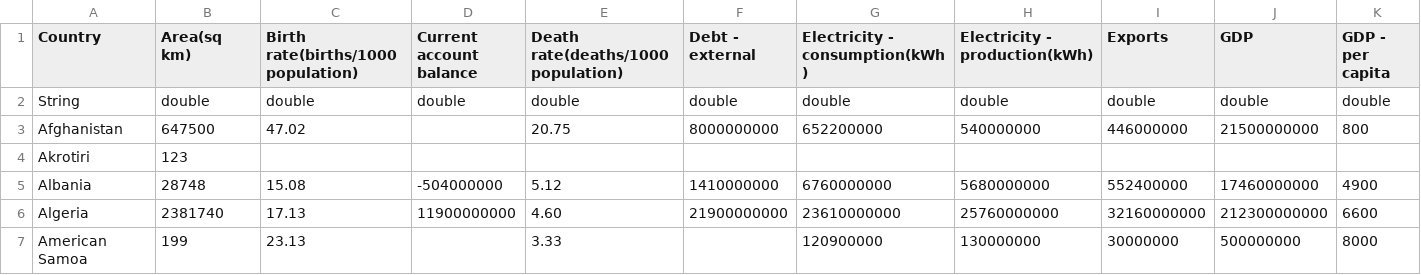
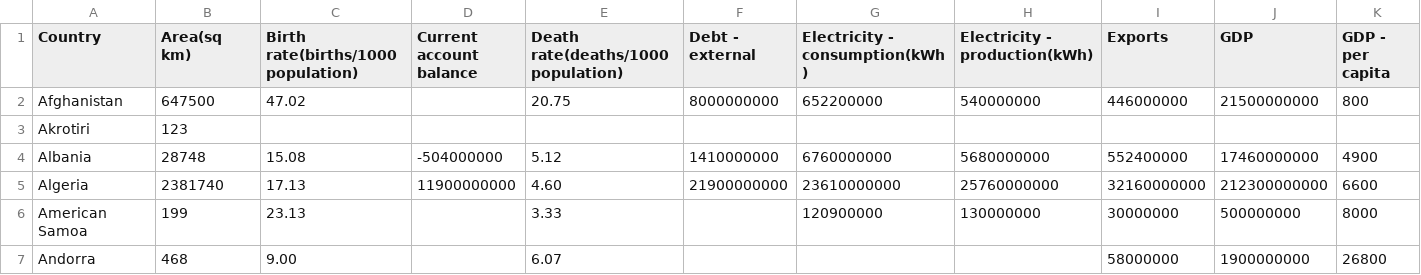
Before and after one commit to bjornschuller/AKKASTREAMS, a CSV file: src/main/resources/countryData.csv, drawn as a sheet; only a part is shown; the shorter side is filled out with more unchanged rows; rows hold the shown columns only; the diff names each change by its address in the sheet, - before the commit and + after, or states it on an @@ line.

```diff
--- a/src/main/resources/countryData.csv
+++ b/src/main/resources/countryData.csv
-row 2: String | double | double | double | double | double | double | double | double | double | double
```
Also changed, not shown: 1 other file.
